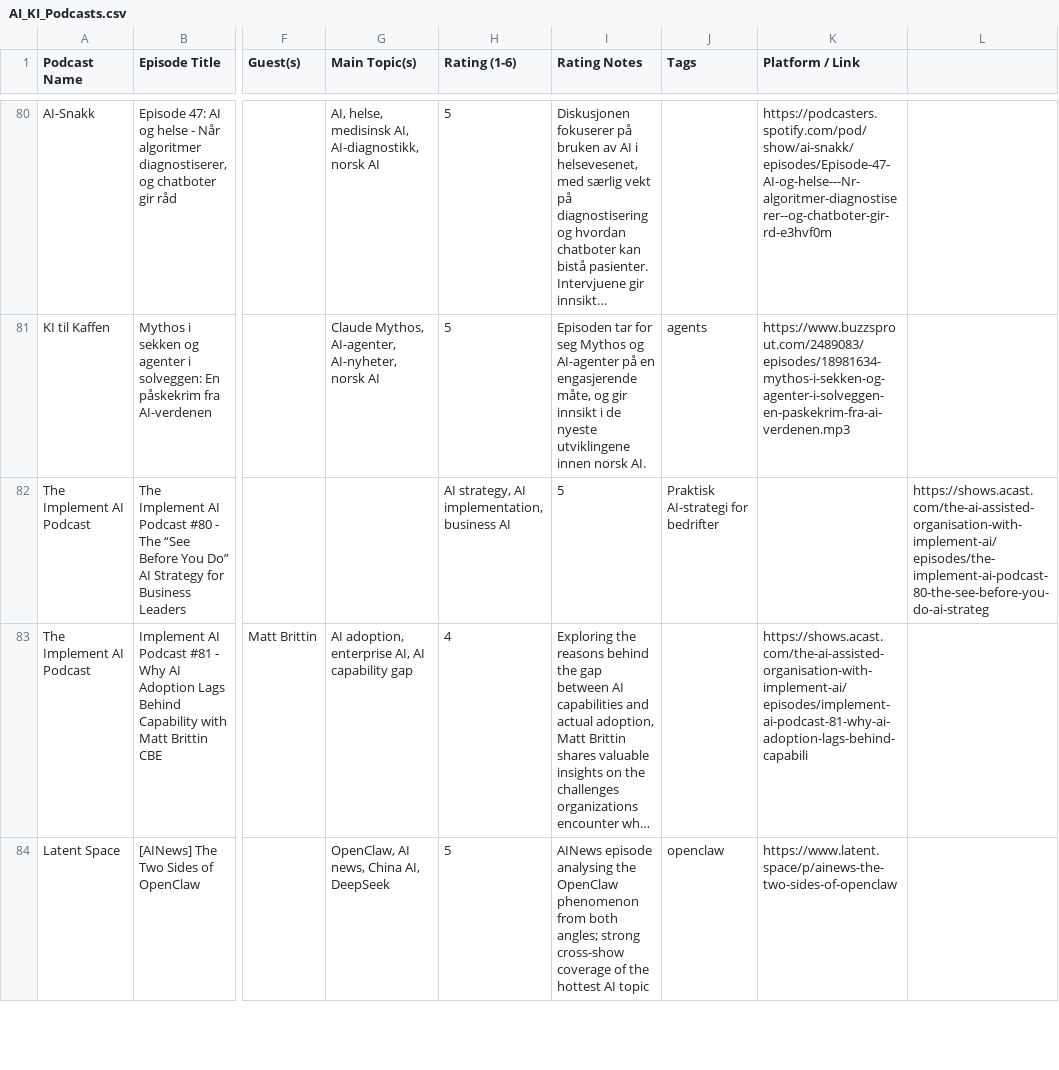
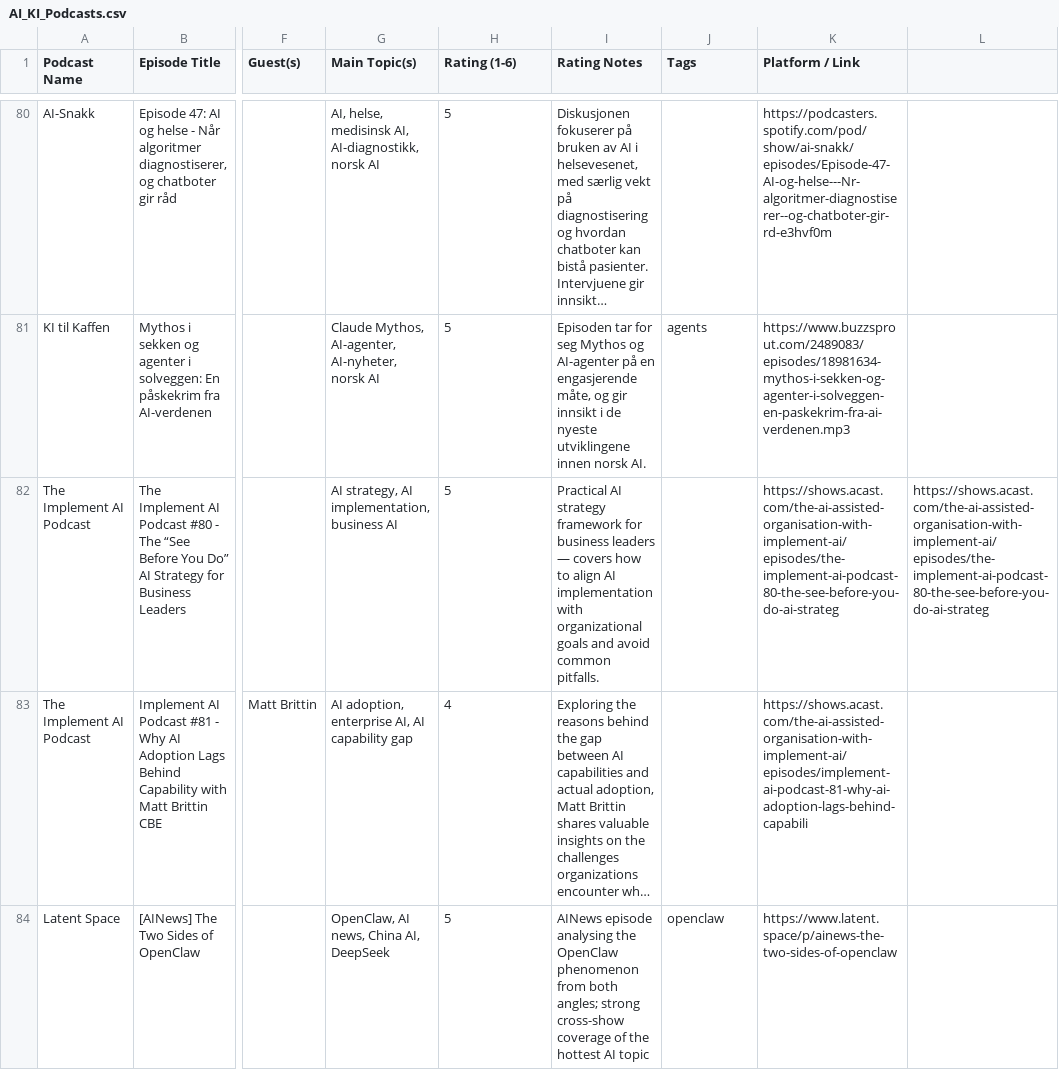
Before and after one commit to cathrinei/AIPodcastClaude, a CSV file: AI_KI_Podcasts.csv, drawn as a sheet; only a part is shown, gaps mark what is left out; long unchanged cells end in …; the diff names each change by its address in the sheet, - before the commit and + after, or states it on an @@ line.

```diff
--- a/AI_KI_Podcasts.csv
+++ b/AI_KI_Podcasts.csv
-G82 (Main Topic(s)): (empty)
+G82 (Main Topic(s)): AI strategy, AI implementation, business AI
-H82 (Rating (1-6)): AI strategy, AI implementation, business AI
+H82 (Rating (1-6)): 5
-I82 (Rating Notes): 5
+I82 (Rating Notes): Practical AI strategy framework for business leaders — covers how to align AI implementation with organizational goals and avoid common pitfalls.
-J82 (Tags): Praktisk AI-strategi for bedrifter
+J82 (Tags): (empty)
-K82 (Platform / Link): (empty)
+K82 (Platform / Link): https://shows.acast.com/the-ai-assisted-organisation-with-implement-ai/episodes/the-implement-ai-podcast-80-the-see-before-you-do-ai-strateg
```
Also changed, not shown: 1 other file.
